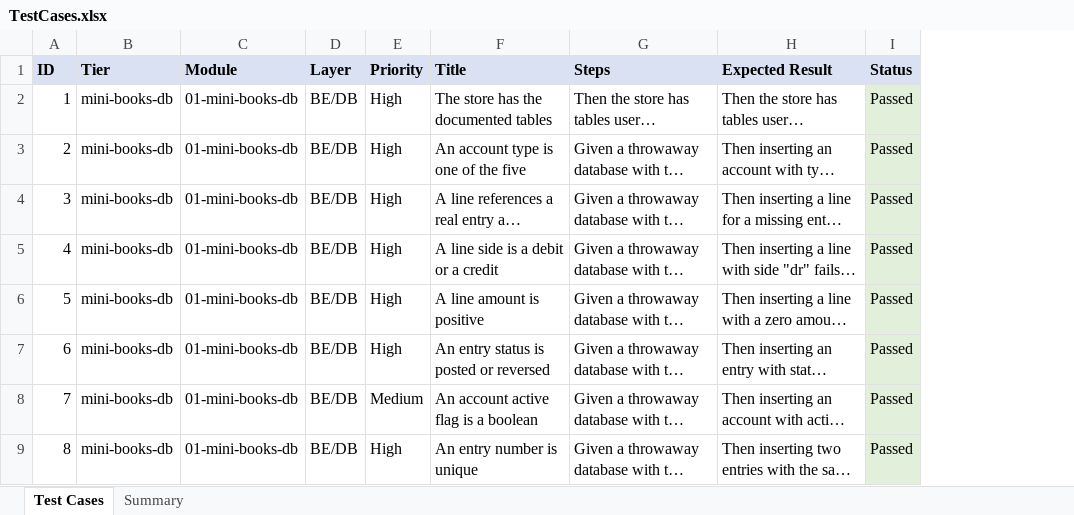
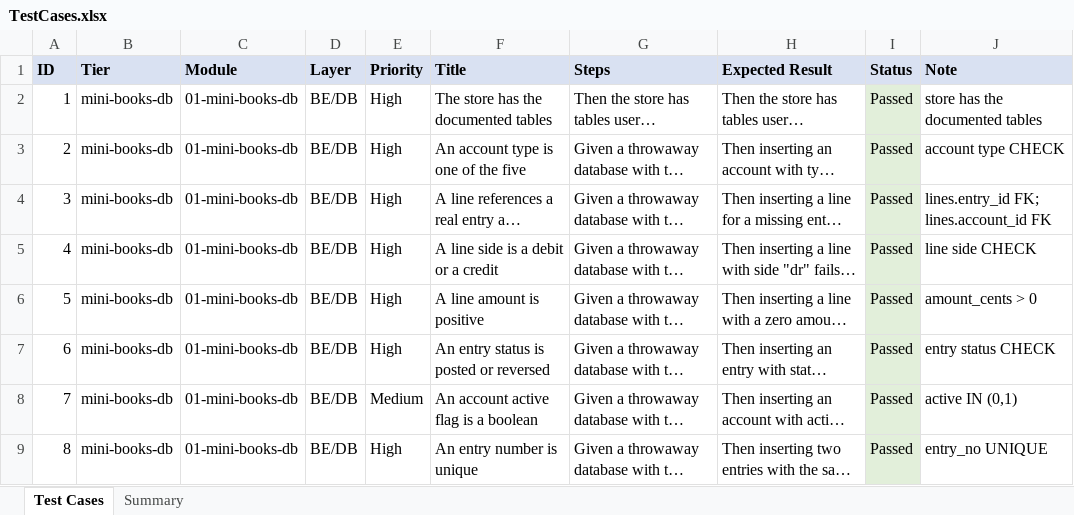
Before and after one commit to hunglamkienhung/qa-automation-accounting, an Excel workbook: testcases/TestCases.xlsx, sheet Test Cases, drawn as a sheet; only a part is shown; long unchanged cells end in …; values as stored, in another font and other column widths than the file's, no borders; the diff names each change by its address in the sheet, - before the commit and + after, or states it on an @@ line.

Commit message:
accounting: add Note column to TestCases.xlsx (per-case check label / block reason)

```diff
--- a/testcases/TestCases.xlsx (sheet Test Cases)
+++ b/testcases/TestCases.xlsx (sheet Test Cases)
+column J (Note), rows 2-9: store has the documented tables | account type CHECK | lines.entry_id FK; lines.account_id FK | line side CHECK | amount_cents > 0 | entry status CHECK | active IN (0,1) | entry_no UNIQUE
```
